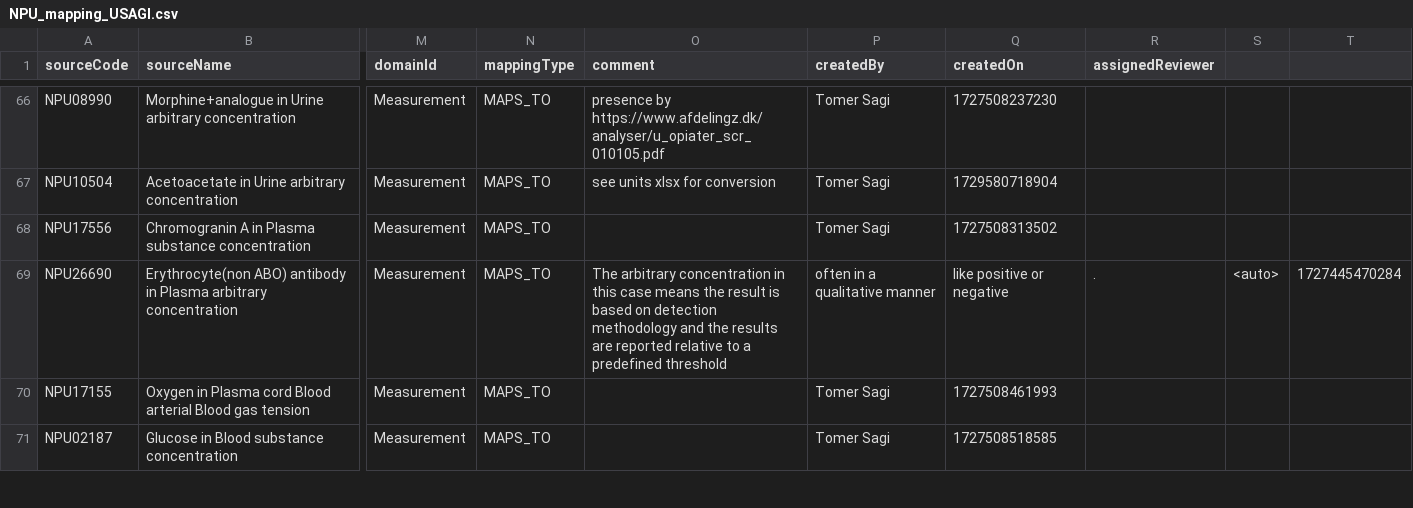
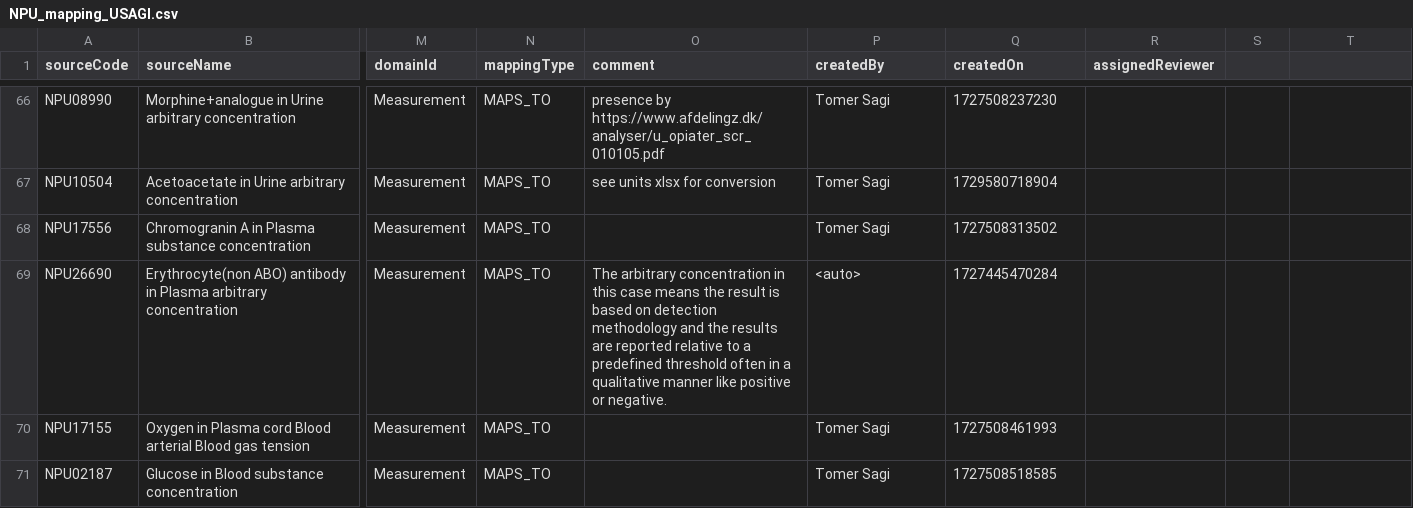
Before and after one commit to ohdsi-denmark/danish_medical_vocabularies_to_OMOP, a CSV file: NPU_mapping_USAGI.csv, drawn as a sheet; only a part is shown, gaps mark what is left out; the diff names each change by its address in the sheet, - before the commit and + after, or states it on an @@ line.

Commit message:
Update NPU_mapping_USAGI.csv
69 updated

```diff
--- a/NPU_mapping_USAGI.csv
+++ b/NPU_mapping_USAGI.csv
-O69 (comment): …predefined threshold
+O69 (comment): …predefined threshold often in a qualitative manner like positive or negative.
-P69 (createdBy): often in a qualitative manner
+P69 (createdBy): <auto>
-Q69 (createdOn): like positive or negative
+Q69 (createdOn): 1727445470284
-R69 (assignedReviewer): .
+R69 (assignedReviewer): (empty)
-S69: <auto>
+S69: (empty)
-T69: 1727445470284
+T69: (empty)
```
